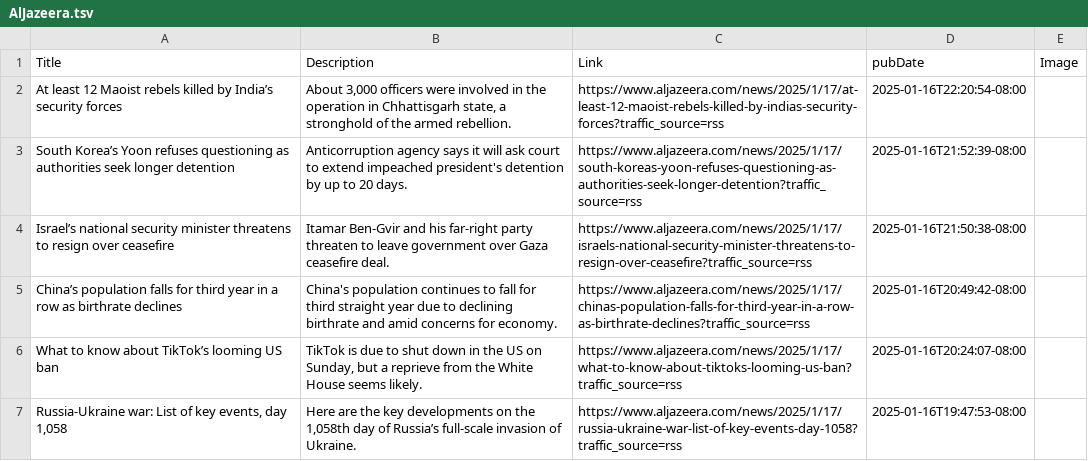
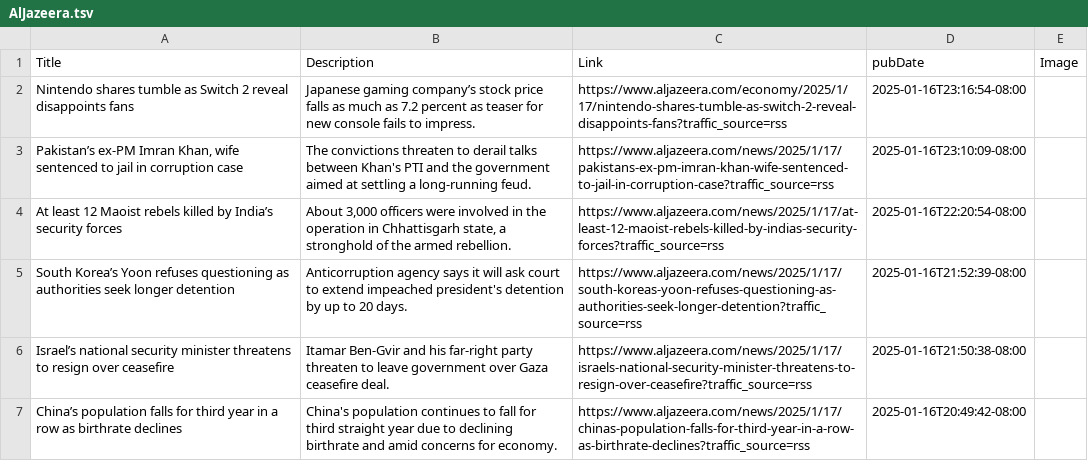
Before and after one commit to NewsCorpGSOC/newscorpgsoc.github.io, a TSV file: GoogleSheets/AlJazeera.tsv, drawn as a sheet; only a part is shown; the shorter side is filled out with more unchanged rows; the diff names each change by its address in the sheet, - before the commit and + after, or states it on an @@ line.

Commit message:
Routine update of AlJazeera TSV file

```diff
--- a/GoogleSheets/AlJazeera.tsv
+++ b/GoogleSheets/AlJazeera.tsv
+row 2: Nintendo shares tumble as Switch 2 reveal disappoints fans | Japanese gaming company’s stock price falls as much as 7.2 percent as teaser for new console fails to impress. | https://www.aljazeera.com/economy/2025/1/17/nintendo-shares-tumble-as-switch-2-reveal-disappoints-fans?traffic_source=rss | 2025-01-16T23:16:54-08:00
+row 3: Pakistan’s ex-PM Imran Khan, wife sentenced to jail in corruption case | The convictions threaten to derail talks between Khan's PTI and the government aimed at settling a long-running feud. | https://www.aljazeera.com/news/2025/1/17/pakistans-ex-pm-imran-khan-wife-sentenced-to-jail-in-corruption-case?traffic_source=rss | 2025-01-16T23:10:09-08:00
```
